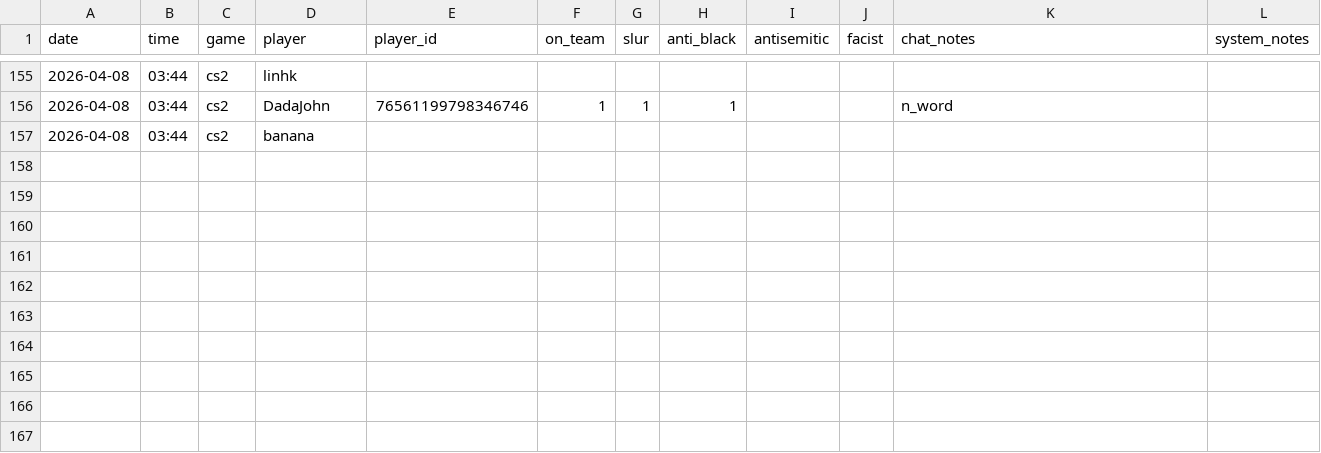
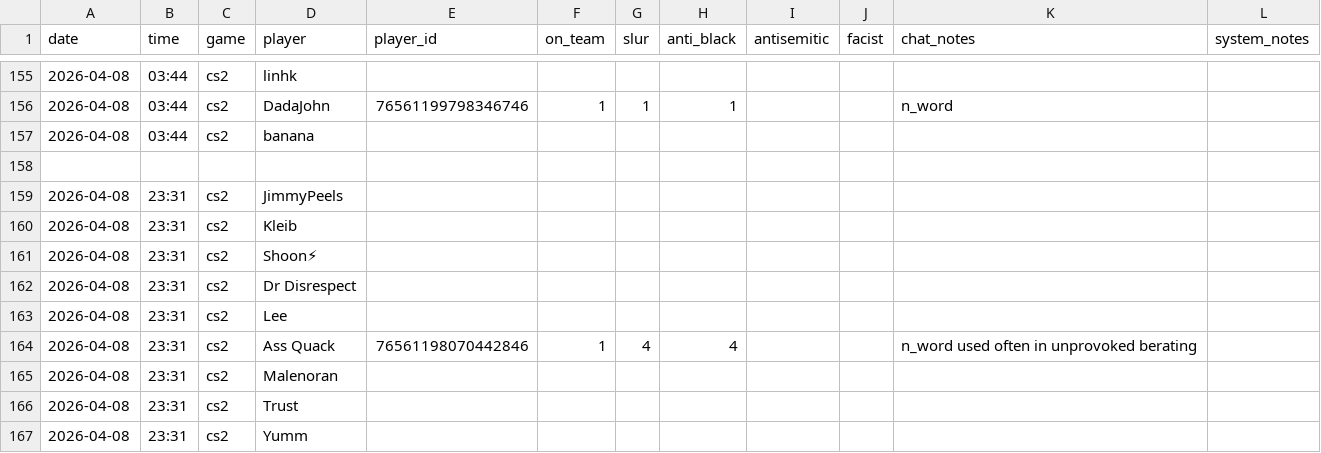
Before and after one commit to jjame21/free-speech-warios, a CSV file: game_stats.csv, drawn as a sheet; only a part is shown, gaps mark what is left out.

Commit message:
📦 +game

```diff
--- a/game_stats.csv
+++ b/game_stats.csv
@@ -157 +157,11 @@ date,time,game,player,player_id,on_team,slur,anti_black,antisemitic,facist,chat_
 2026-04-08,03:44,cs2,"banana",,,,,,,,
+,,,,,,,,,,,
+2026-04-08,23:31,cs2,"JimmyPeels",,,,,,,,
+2026-04-08,23:31,cs2,"Kleib",,,,,,,,
+2026-04-08,23:31,cs2,"Shoon⚡",,,,,,,,
+2026-04-08,23:31,cs2,"Dr Disrespect",,,,,,,,
+2026-04-08,23:31,cs2,"Lee",,,,,,,,
+2026-04-08,23:31,cs2,"Ass Quack",76561198070442846,1,4,4,,,"n_word used often in unprovoked berating",
+2026-04-08,23:31,cs2,"Malenoran",,,,,,,,
+2026-04-08,23:31,cs2,"Trust",,,,,,,,
+2026-04-08,23:31,cs2,"Yumm",,,,,,,,
```
